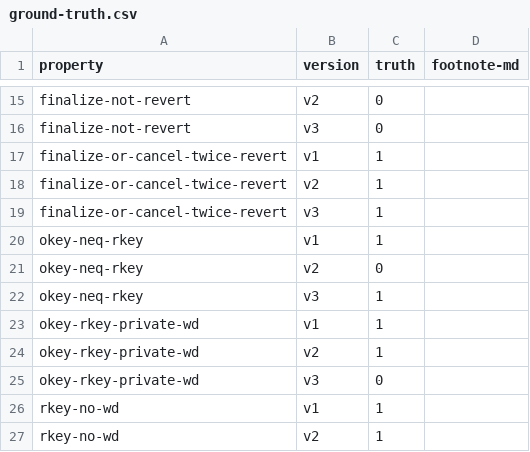
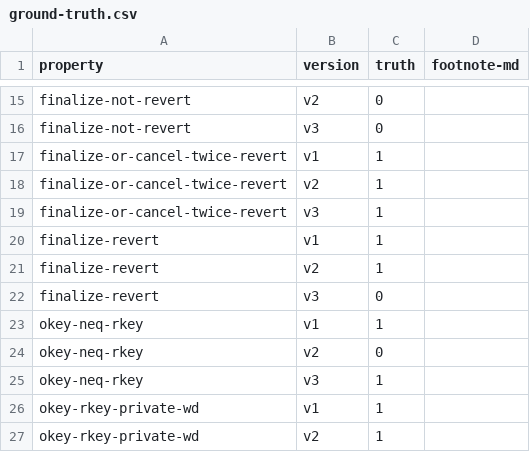
Before and after one commit to fiaravia/contracts-verification-benchmark, a CSV file: contracts/vault/ground-truth.csv, drawn as a sheet; only a part is shown, gaps mark what is left out; the shorter side is filled out with more unchanged rows.

Commit message:
vault: finalize-revert

```diff
--- a/contracts/vault/ground-truth.csv
+++ b/contracts/vault/ground-truth.csv
@@ -19,2 +19,5 @@ finalize-or-cancel-twice-revert,v2,1,
 finalize-or-cancel-twice-revert,v3,1,
+finalize-revert,v1,1,
+finalize-revert,v2,1,
+finalize-revert,v3,0,
 okey-neq-rkey,v1,1,
```
Also changed, not shown: 4 other files.
